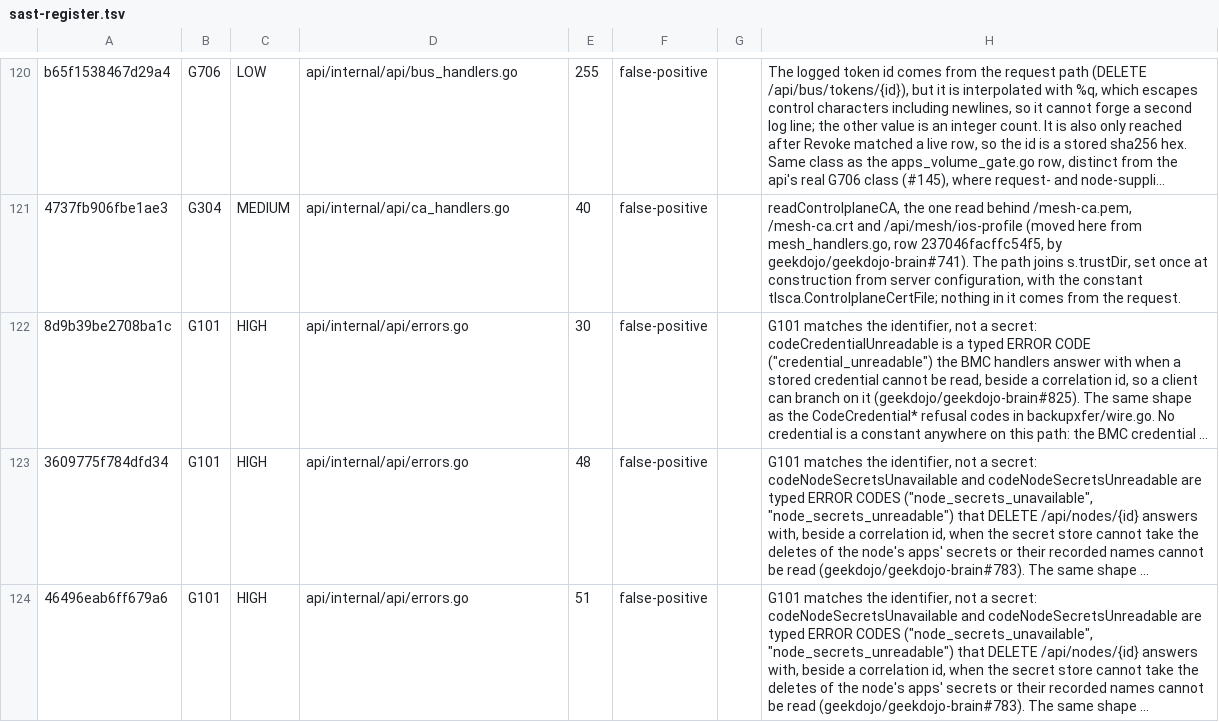
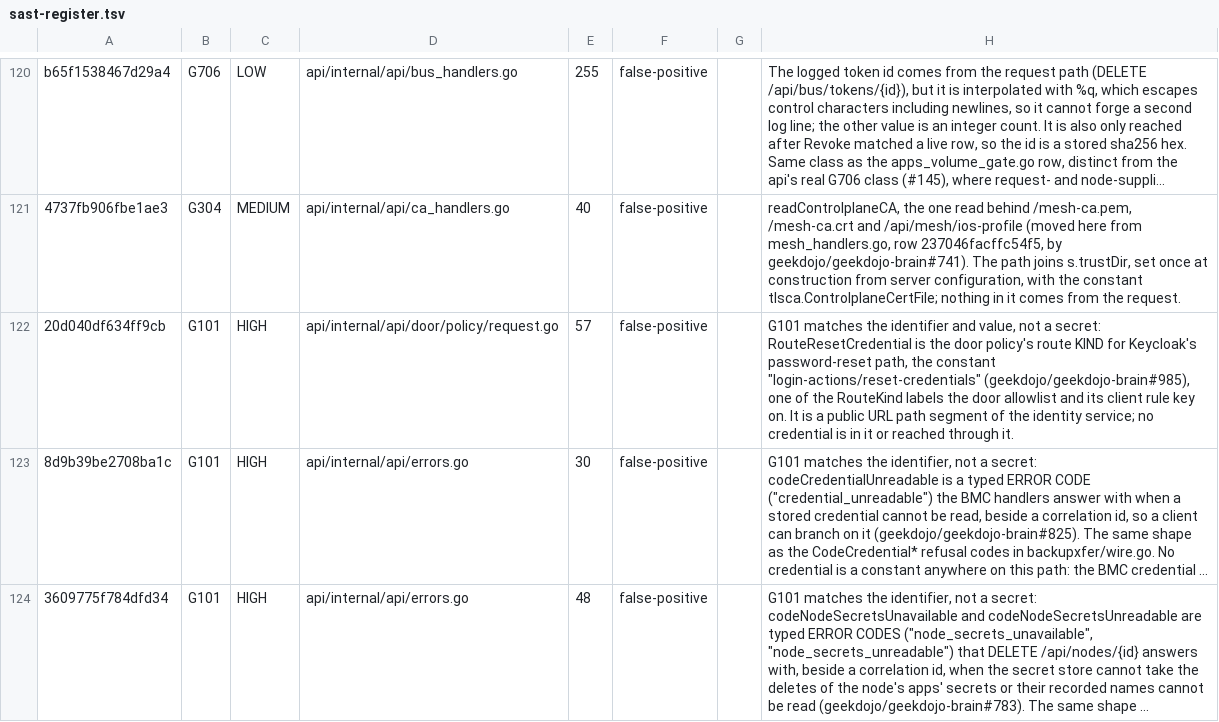
Before and after one commit to geekdojo/rasputin-control-plane, a TSV file: .github/sast-register.tsv, drawn as a sheet; only a part is shown, gaps mark what is left out; the shorter side is filled out with more unchanged rows; long unchanged cells end in …; the diff names each change by its address in the sheet, - before the commit and + after, or states it on an @@ line.

```diff
--- a/.github/sast-register.tsv
+++ b/.github/sast-register.tsv
+row 122: 20d040df634ff9cb | G101 | HIGH | api/internal/api/door/policy/request.go | 57 | false-positive |  | G101 matches the identifier and value, not a secret: RouteResetCredential is the door policy's route KIND for Keycloak's password-reset path, the constant "login-actions/reset-credentials" (geekdojo/geekdojo-brain#985), one of the RouteKind labels the door allowlist and its client rule key on. It is a public URL path segment of the identity service; no credential is in it or reached through it.
```
Also changed, not shown: .github/third-party-capabilities.tsv, 24 other files.
